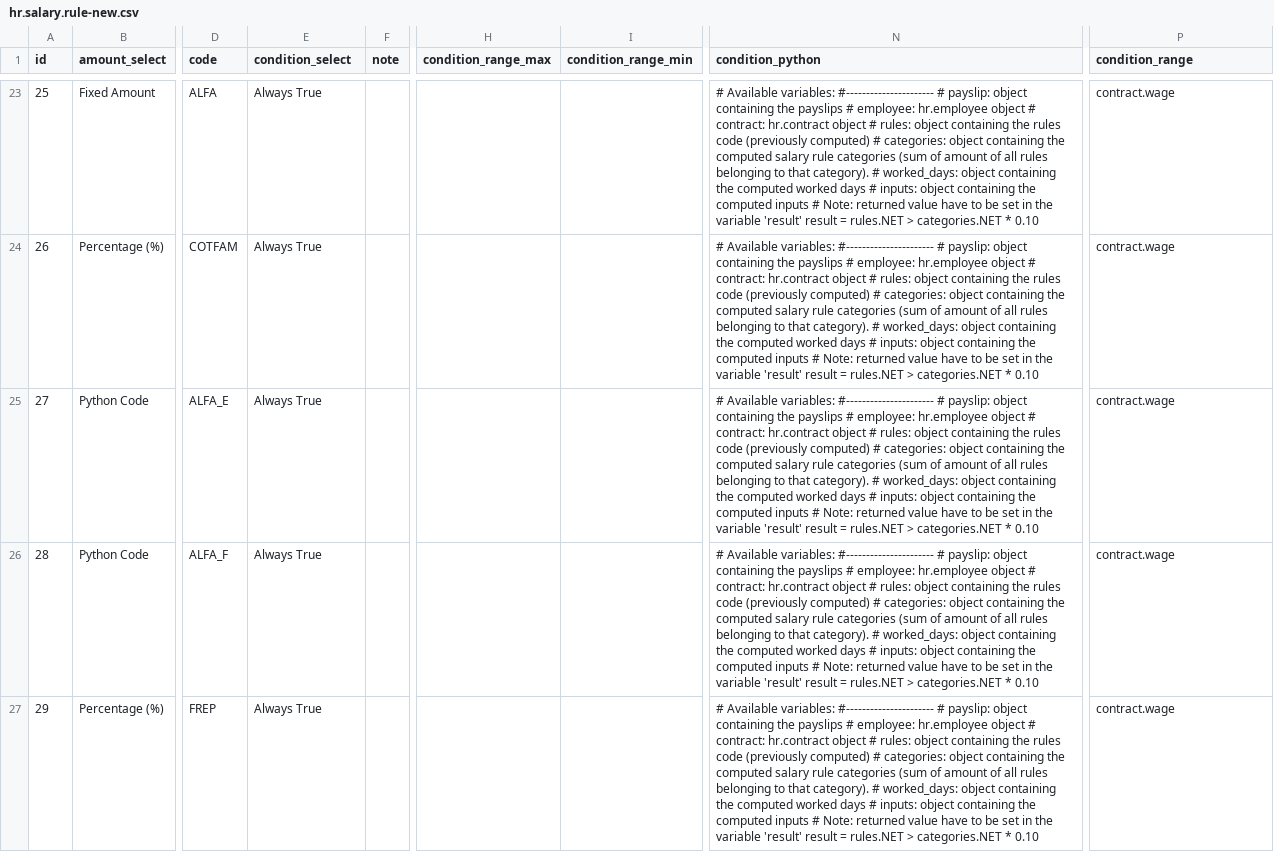
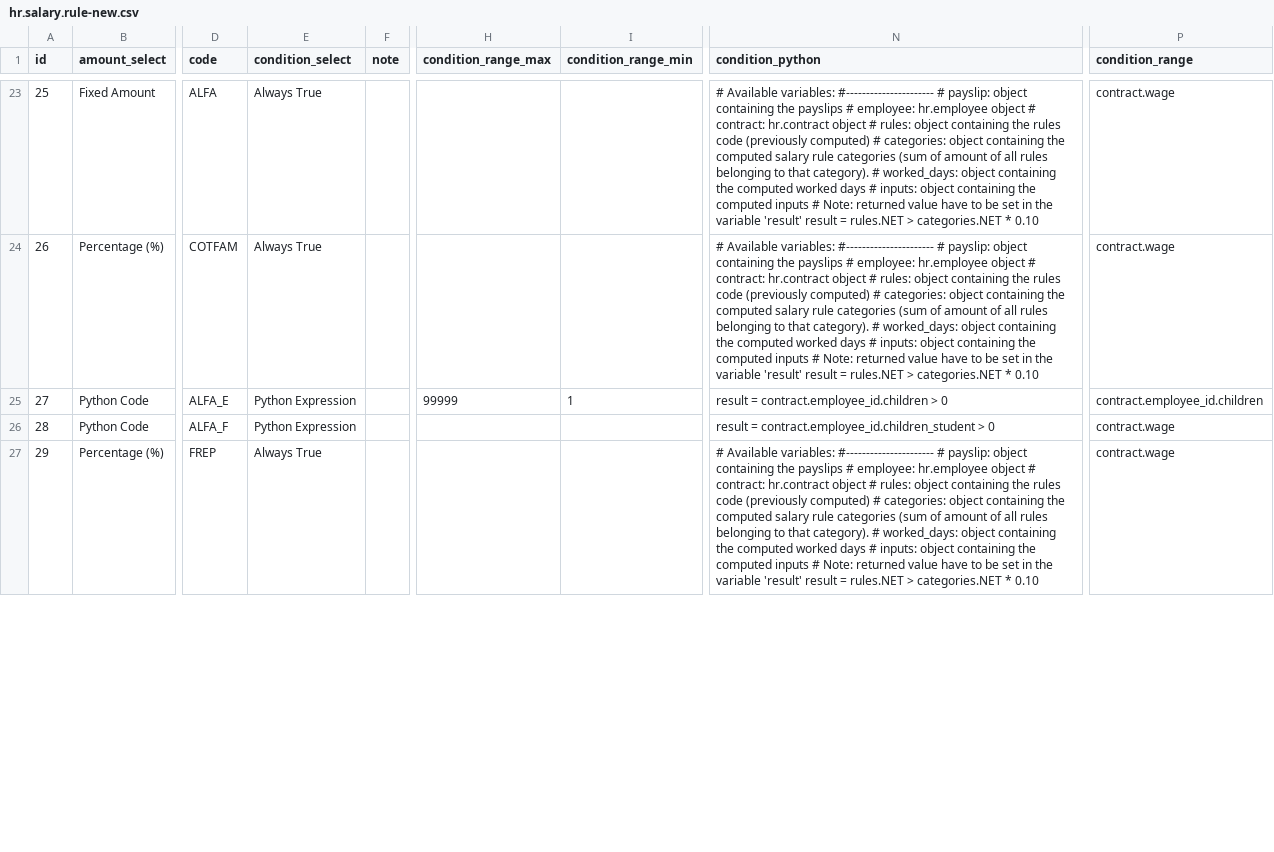
Before and after one commit to open-net-sarl/l10n_ch_hr_payroll, a CSV file: data/hr.salary.rule-new.csv, drawn as a sheet; only a part is shown, gaps mark what is left out; the diff covers the shown part only; the diff names each change by its address in the sheet, - before the commit and + after, or states it on an @@ line.

Commit message:
Add some changes in rules "ALFA" and "P13".

```diff
--- a/data/hr.salary.rule-new.csv
+++ b/data/hr.salary.rule-new.csv
-E25:E26 (condition_select): Always True
+E25:E26 (condition_select): Python Expression
-H25 (condition_range_max): (empty)
+H25 (condition_range_max): 99999
-I25 (condition_range_min): (empty)
+I25 (condition_range_min): 1
-N25 (condition_python): # Available variables: #---------------------- # payslip: object containing the payslips # employee: hr.employee object # contract: hr.contract object # rules: object containing the rules code (previously computed) # categories: object containing the computed salary rule categories (sum of amount of all rules belonging to that category). # worked_days: object containing the computed worked days # inputs: object containing the computed inputs # Note: returned value have to be set in the variable 'result' result = rules.NET > categories.NET * 0.10
+N25 (condition_python): result = contract.employee_id.children > 0
-P25 (condition_range): contract.wage
+P25 (condition_range): contract.employee_id.children
-N26 (condition_python): # Available variables: #---------------------- # payslip: object containing the payslips # employee: hr.employee object # contract: hr.contract object # rules: object containing the rules code (previously computed) # categories: object containing the computed salary rule categories (sum of amount of all rules belonging to that category). # worked_days: object containing the computed worked days # inputs: object containing the computed inputs # Note: returned value have to be set in the variable 'result' result = rules.NET > categories.NET * 0.10
+N26 (condition_python): result = contract.employee_id.children_student > 0
```
Also changed, not shown: 3 edited cells elsewhere in this file.
